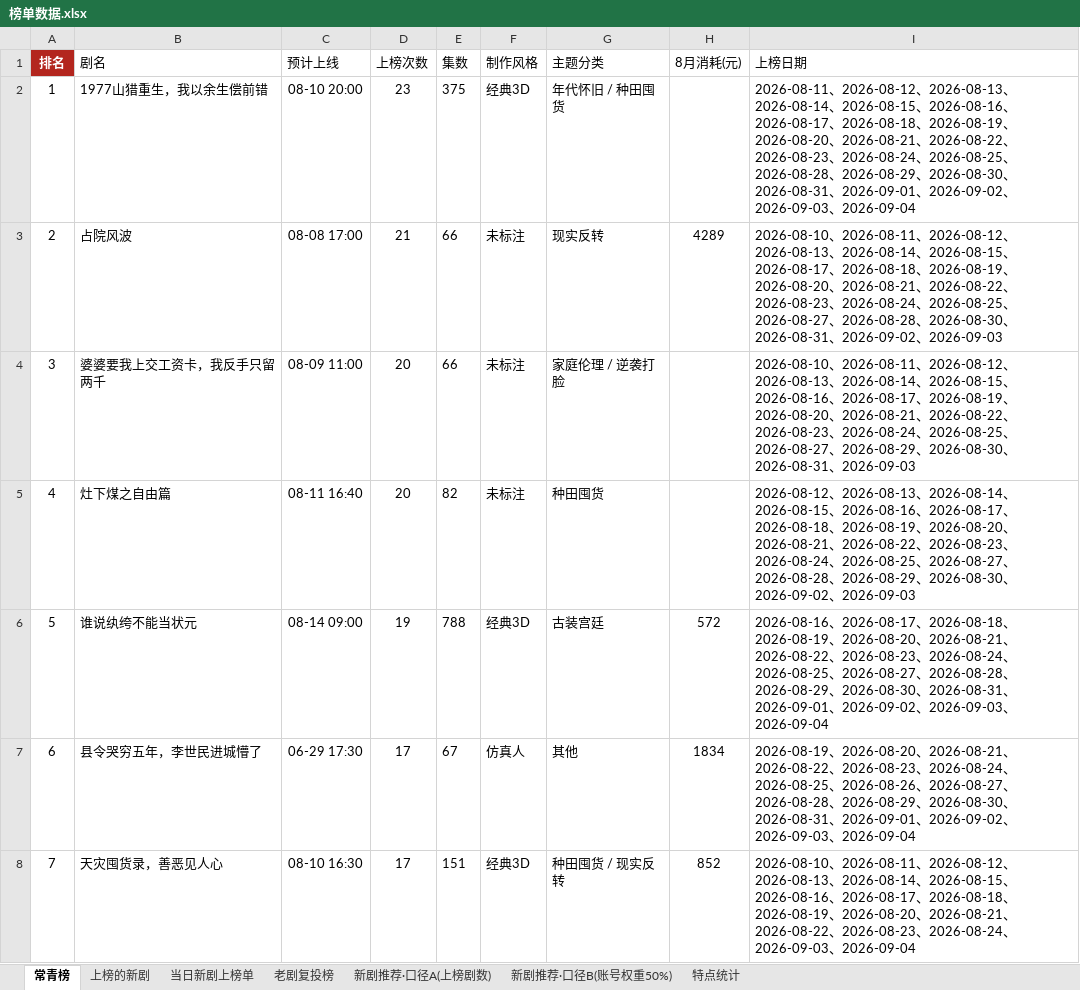
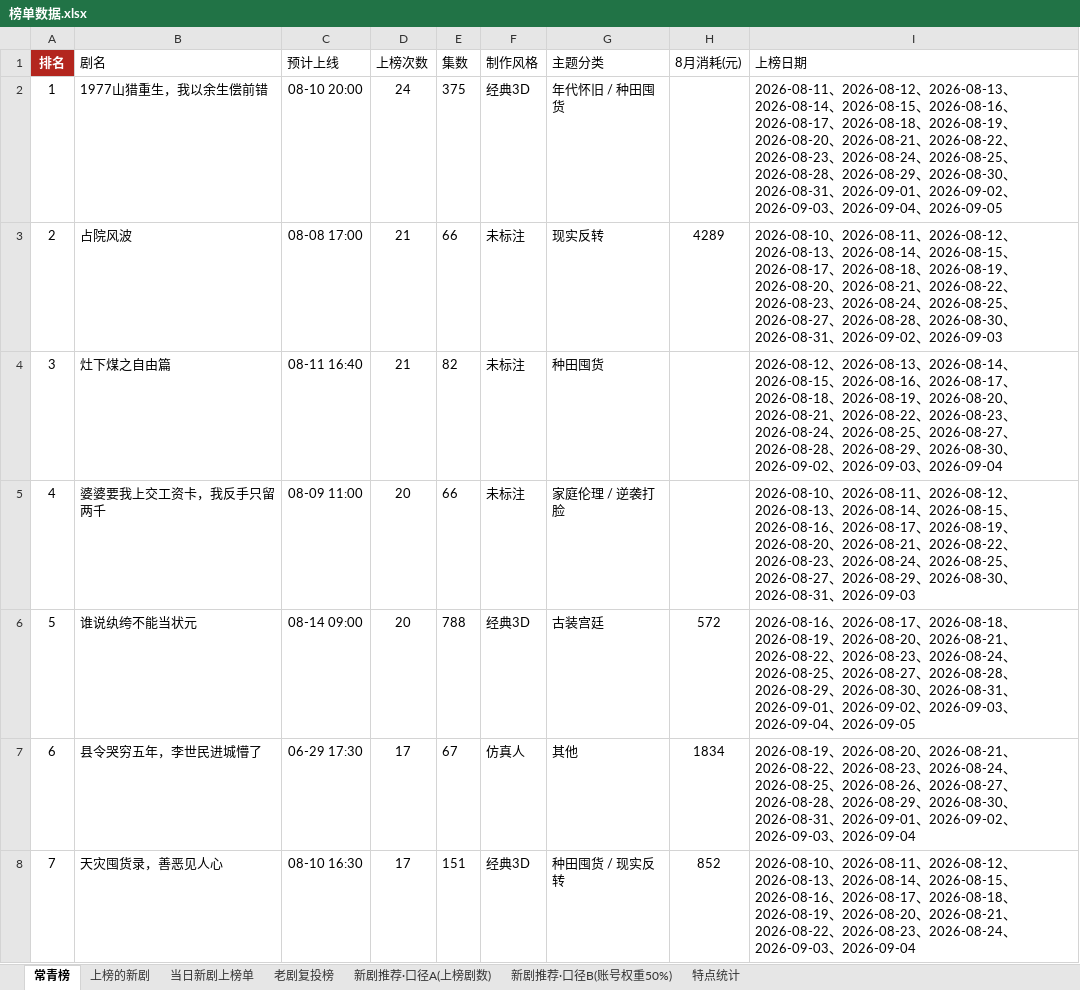
Before and after one commit to 2m247cdz9k-design/tomato-drama-rankings, an Excel workbook: 榜单数据.xlsx, sheet 常青榜, drawn as a sheet; only a part is shown; values as stored, in another font and other column widths than the file's, no borders; removed rows and columns are numbered as before the commit, all else as after; the diff covers the shown part only; the diff names each change by its address in the sheet, - before the commit and + after, or states it on an @@ line.

```diff
--- a/榜单数据.xlsx (sheet 常青榜)
+++ b/榜单数据.xlsx (sheet 常青榜)
-D2 (上榜次数): 23
+D2 (上榜次数): 24
-I2 (上榜日期): …、2026-09-04
+I2 (上榜日期): …、2026-09-04、2026-09-05
+row 4: 3 | 灶下煤之自由篇 | 08-11 16:40 | 21 | 82 | 未标注 | 种田囤货 |  | 2026-08-12、2026-08-13、2026-08-14、2026-08-15、2026-08-16、2026-08-17、2026-08-18、2026-08-19、2026-08-20、2026-08-21、2026-08-22、2026-08-23、2026-08-24、2026-08-25、2026-08-27、2026-08-28、2026-08-29、2026-08-30、2026-09-02、2026-09-03、2026-09-04
@@ column A (排名) renumbered between rows 5 and 26 @@
-row 5: 4 | 灶下煤之自由篇 | 08-11 16:40 | 20 | 82 | 未标注 | 种田囤货 |  | 2026-08-12、2026-08-13、2026-08-14、2026-08-15、2026-08-16、2026-08-17、2026-08-18、2026-08-19、2026-08-20、2026-08-21、2026-08-22、2026-08-23、2026-08-24、2026-08-25、2026-08-27、2026-08-28、2026-08-29、2026-08-30、2026-09-02、2026-09-03
-D6 (上榜次数): 19
+D6 (上榜次数): 20
-I6 (上榜日期): …、2026-09-04
+I6 (上榜日期): …、2026-09-04、2026-09-05
```
Also changed, not shown: 4 added rows and 4 removed rows elsewhere in this sheet, sheet 新剧推荐·口径B(账号权重50%), sheet 新剧推荐·口径A(上榜剧数), sheet 上榜的新剧, sheet 老剧复投榜, sheet 特点统计, sheet 当日新剧上榜单, 2 other files.
